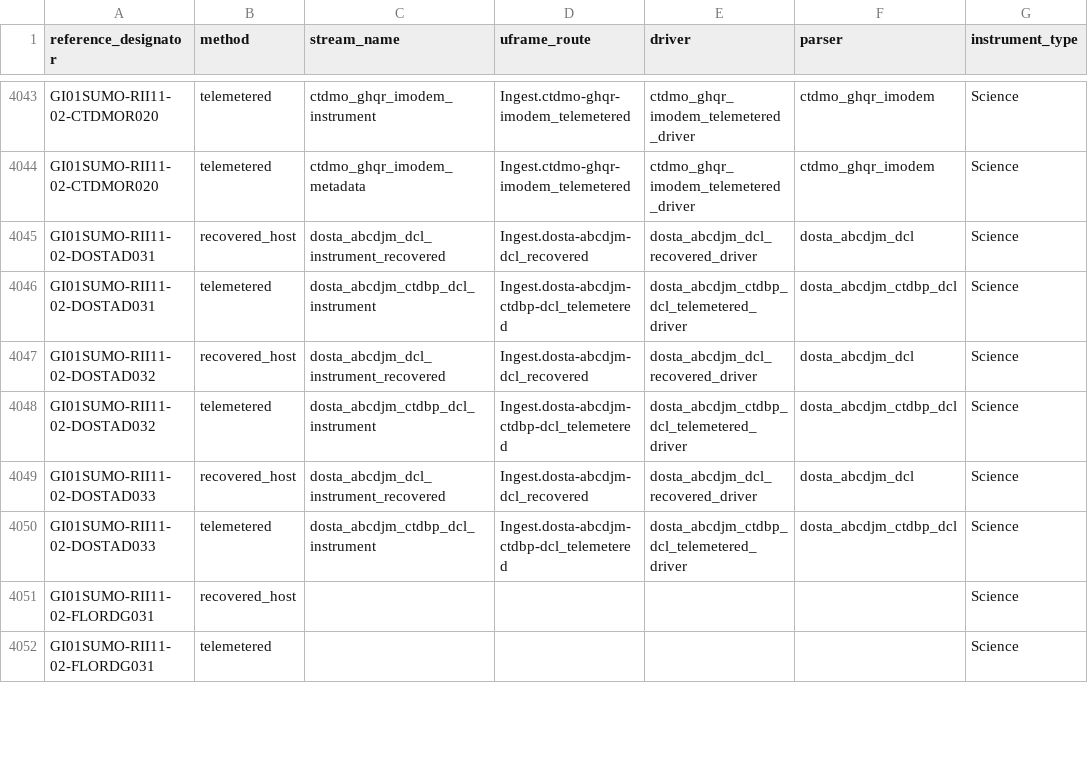
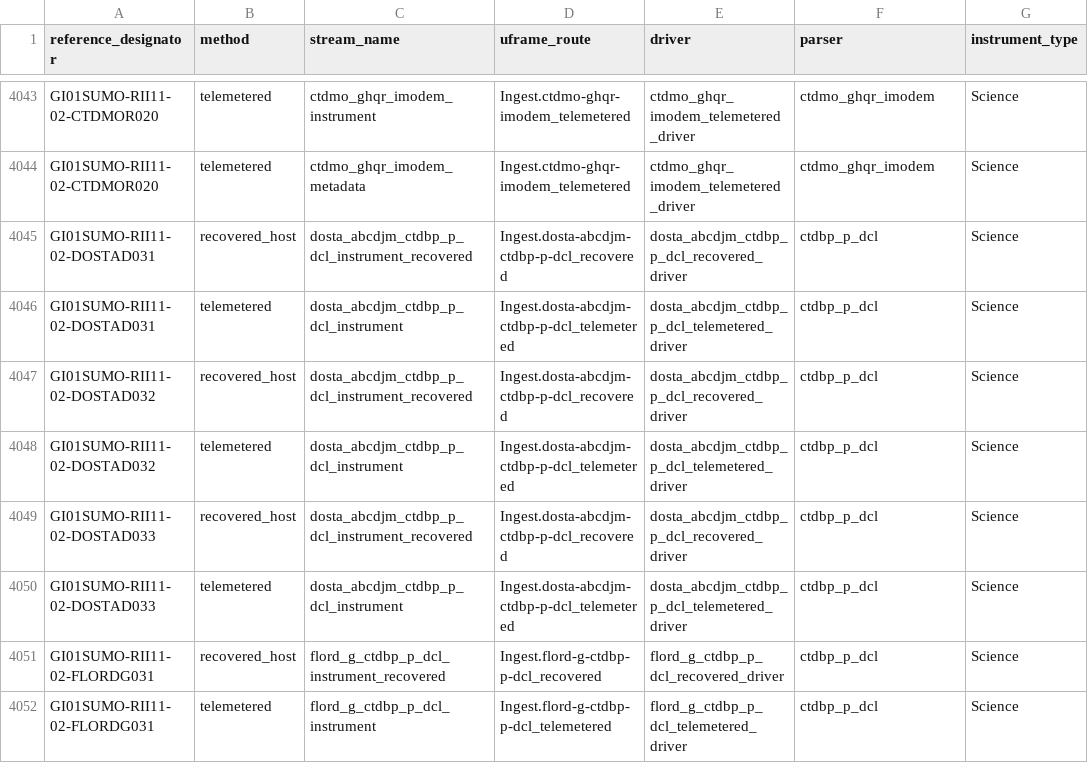
Before and after one commit to seagrinch/data-team-python, a CSV file: infrastructure/data_streams.csv, drawn as a sheet; only a part is shown, gaps mark what is left out; the diff covers the shown part only.

Commit message:
Updated data_streams

```diff
--- a/infrastructure/data_streams.csv
+++ b/infrastructure/data_streams.csv
@@ -4044,9 +4044,9 @@ GI01SUMO-RII11-02-CTDMOR020,telemetered,ctdmo_ghqr_imodem_instrument,Ingest.ctdm
 GI01SUMO-RII11-02-CTDMOR020,telemetered,ctdmo_ghqr_imodem_metadata,Ingest.ctdmo-ghqr-imodem_telemetered,ctdmo_ghqr_imodem_telemetered_driver,ctdmo_ghqr_imodem,Science
-GI01SUMO-RII11-02-DOSTAD031,recovered_host,dosta_abcdjm_dcl_instrument_recovered,Ingest.dosta-abcdjm-dcl_recovered,dosta_abcdjm_dcl_recovered_driver,dosta_abcdjm_dcl,Science
-GI01SUMO-RII11-02-DOSTAD031,telemetered,dosta_abcdjm_ctdbp_dcl_instrument,Ingest.dosta-abcdjm-ctdbp-dcl_telemetered,dosta_abcdjm_ctdbp_dcl_telemetered_driver,dosta_abcdjm_ctdbp_dcl,Science
-GI01SUMO-RII11-02-DOSTAD032,recovered_host,dosta_abcdjm_dcl_instrument_recovered,Ingest.dosta-abcdjm-dcl_recovered,dosta_abcdjm_dcl_recovered_driver,dosta_abcdjm_dcl,Science
-GI01SUMO-RII11-02-DOSTAD032,telemetered,dosta_abcdjm_ctdbp_dcl_instrument,Ingest.dosta-abcdjm-ctdbp-dcl_telemetered,dosta_abcdjm_ctdbp_dcl_telemetered_driver,dosta_abcdjm_ctdbp_dcl,Science
-GI01SUMO-RII11-02-DOSTAD033,recovered_host,dosta_abcdjm_dcl_instrument_recovered,Ingest.dosta-abcdjm-dcl_recovered,dosta_abcdjm_dcl_recovered_driver,dosta_abcdjm_dcl,Science
-GI01SUMO-RII11-02-DOSTAD033,telemetered,dosta_abcdjm_ctdbp_dcl_instrument,Ingest.dosta-abcdjm-ctdbp-dcl_telemetered,dosta_abcdjm_ctdbp_dcl_telemetered_driver,dosta_abcdjm_ctdbp_dcl,Science
-GI01SUMO-RII11-02-FLORDG031,recovered_host,,,,,Science
-GI01SUMO-RII11-02-FLORDG031,telemetered,,,,,Science
+GI01SUMO-RII11-02-DOSTAD031,recovered_host,dosta_abcdjm_ctdbp_p_dcl_instrument_recovered,Ingest.dosta-abcdjm-ctdbp-p-dcl_recovered,dosta_abcdjm_ctdbp_p_dcl_recovered_driver,ctdbp_p_dcl,Science
+GI01SUMO-RII11-02-DOSTAD031,telemetered,dosta_abcdjm_ctdbp_p_dcl_instrument,Ingest.dosta-abcdjm-ctdbp-p-dcl_telemetered,dosta_abcdjm_ctdbp_p_dcl_telemetered_driver,ctdbp_p_dcl,Science
+GI01SUMO-RII11-02-DOSTAD032,recovered_host,dosta_abcdjm_ctdbp_p_dcl_instrument_recovered,Ingest.dosta-abcdjm-ctdbp-p-dcl_recovered,dosta_abcdjm_ctdbp_p_dcl_recovered_driver,ctdbp_p_dcl,Science
+GI01SUMO-RII11-02-DOSTAD032,telemetered,dosta_abcdjm_ctdbp_p_dcl_instrument,Ingest.dosta-abcdjm-ctdbp-p-dcl_telemetered,dosta_abcdjm_ctdbp_p_dcl_telemetered_driver,ctdbp_p_dcl,Science
+GI01SUMO-RII11-02-DOSTAD033,recovered_host,dosta_abcdjm_ctdbp_p_dcl_instrument_recovered,Ingest.dosta-abcdjm-ctdbp-p-dcl_recovered,dosta_abcdjm_ctdbp_p_dcl_recovered_driver,ctdbp_p_dcl,Science
+GI01SUMO-RII11-02-DOSTAD033,telemetered,dosta_abcdjm_ctdbp_p_dcl_instrument,Ingest.dosta-abcdjm-ctdbp-p-dcl_telemetered,dosta_abcdjm_ctdbp_p_dcl_telemetered_driver,ctdbp_p_dcl,Science
+GI01SUMO-RII11-02-FLORDG031,recovered_host,flord_g_ctdbp_p_dcl_instrument_recovered,Ingest.flord-g-ctdbp-p-dcl_recovered,flord_g_ctdbp_p_dcl_recovered_driver,ctdbp_p_dcl,Science
+GI01SUMO-RII11-02-FLORDG031,telemetered,flord_g_ctdbp_p_dcl_instrument,Ingest.flord-g-ctdbp-p-dcl_telemetered,flord_g_ctdbp_p_dcl_telemetered_driver,ctdbp_p_dcl,Science
```
Also changed, not shown: 166 edited cells elsewhere in this file, 1 other file.
